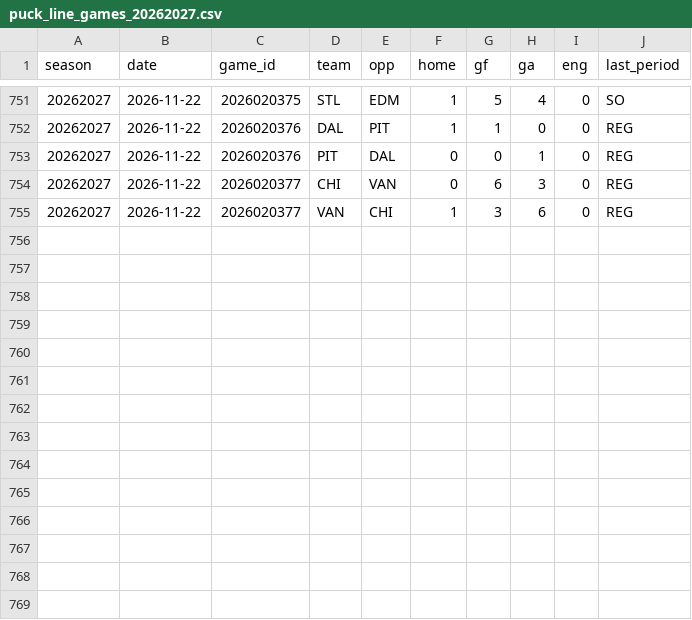
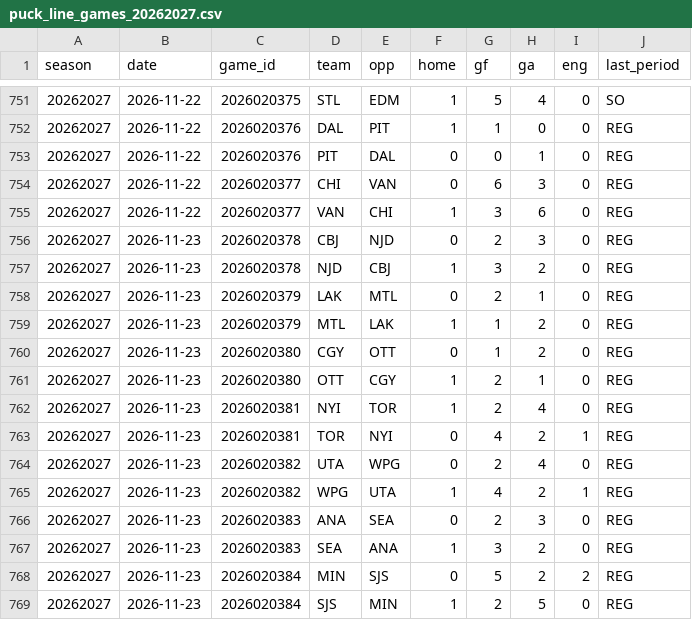
Before and after one commit to expertpicks3223/expertpicks-lab, a CSV file: data/nhl/puck_line_games_20262027.csv, drawn as a sheet; only a part is shown, gaps mark what is left out; the diff names each change by its address in the sheet, - before the commit and + after, or states it on an @@ line.

```diff
--- a/data/nhl/puck_line_games_20262027.csv
+++ b/data/nhl/puck_line_games_20262027.csv
+row 756: 20262027 | 2026-11-23 | 2026020378 | CBJ | NJD | 0 | 2 | 3 | 0 | REG
+row 757: 20262027 | 2026-11-23 | 2026020378 | NJD | CBJ | 1 | 3 | 2 | 0 | REG
+row 758: 20262027 | 2026-11-23 | 2026020379 | LAK | MTL | 0 | 2 | 1 | 0 | REG
+row 759: 20262027 | 2026-11-23 | 2026020379 | MTL | LAK | 1 | 1 | 2 | 0 | REG
+row 760: 20262027 | 2026-11-23 | 2026020380 | CGY | OTT | 0 | 1 | 2 | 0 | REG
+row 761: 20262027 | 2026-11-23 | 2026020380 | OTT | CGY | 1 | 2 | 1 | 0 | REG
+row 762: 20262027 | 2026-11-23 | 2026020381 | NYI | TOR | 1 | 2 | 4 | 0 | REG
+row 763: 20262027 | 2026-11-23 | 2026020381 | TOR | NYI | 0 | 4 | 2 | 1 | REG
+row 764: 20262027 | 2026-11-23 | 2026020382 | UTA | WPG | 0 | 2 | 4 | 0 | REG
+row 765: 20262027 | 2026-11-23 | 2026020382 | WPG | UTA | 1 | 4 | 2 | 1 | REG
+row 766: 20262027 | 2026-11-23 | 2026020383 | ANA | SEA | 0 | 2 | 3 | 0 | REG
+row 767: 20262027 | 2026-11-23 | 2026020383 | SEA | ANA | 1 | 3 | 2 | 0 | REG
+row 768: 20262027 | 2026-11-23 | 2026020384 | MIN | SJS | 0 | 5 | 2 | 2 | REG
+row 769: 20262027 | 2026-11-23 | 2026020384 | SJS | MIN | 1 | 2 | 5 | 0 | REG
```
Also changed, not shown: site/nhl/puck-line/data.csv, site/nhl/puck-line/paste-current.tsv, 2 other files.
